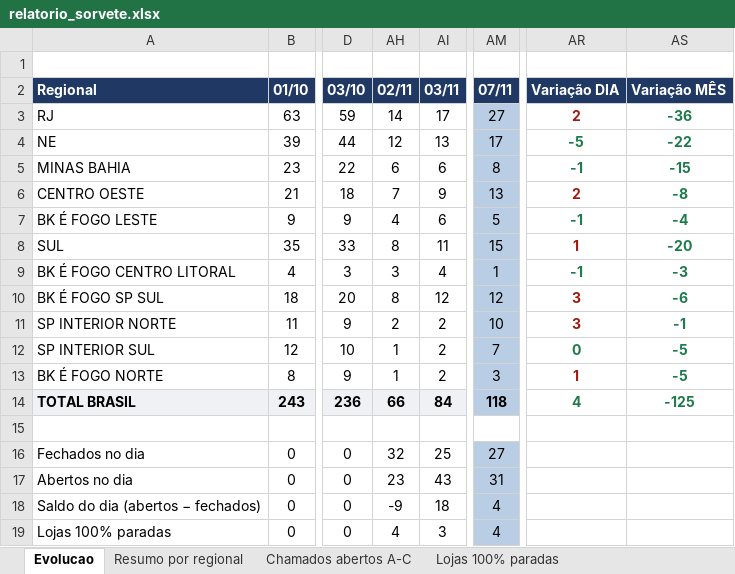
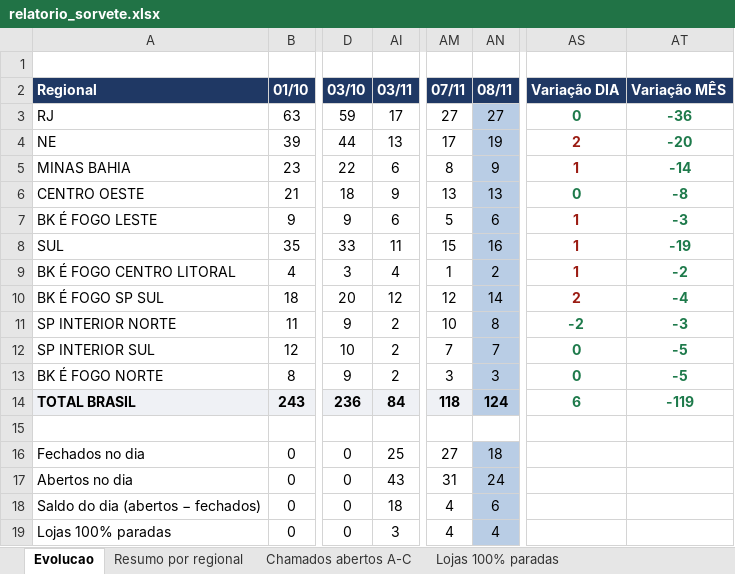
Before and after one commit to christianmoura1/chamados, an Excel workbook: data/relatorio_sorvete.xlsx, sheet Evolucao, drawn as a sheet; only a part is shown, gaps mark what is left out; values as stored, in another font and other column widths than the file's, no borders; removed rows and columns are numbered as before the commit, all else as after; the diff names each change by its address in the sheet, - before the commit and + after, or states it on an @@ line.

Commit message:
Sorvete: evolucao ate 2026-11-08 (automatico)

```diff
--- a/data/relatorio_sorvete.xlsx (sheet Evolucao)
+++ b/data/relatorio_sorvete.xlsx (sheet Evolucao)
@@ column AH (02/11) hidden, rows 3-19: 14 | 12 | 6 | 7 | 4 | 8 | 3 | 8 | 2 | 1 | 1 | 66 |  | 32 | 23 | -9 | 4 @@
@@ column AN (08/11) unhidden, rows 3-19: 27 | 19 | 9 | 13 | 6 | 16 | 2 | 14 | 8 | 7 | 3 | 124 |  | 18 | 24 | 6 | 4 @@
-AM3:AM13 fill: #B9CDE5
+AM3:AM13 fill: none
-AS3 (Variação DIA): 2
+AS3 (Variação DIA): 0
-AS3 text colour: #9B1C13
+AS3 text colour: #1E7A4B
-AS4 (Variação DIA): -5
+AS4 (Variação DIA): 2
-AS4:AS5 text colour: #1E7A4B
+AS4:AS5 text colour: #9B1C13
-AT4 (Variação MÊS): -22
+AT4 (Variação MÊS): -20
-AS5 (Variação DIA): -1
+AS5 (Variação DIA): 1
-AT5 (Variação MÊS): -15
+AT5 (Variação MÊS): -14
-AS6 (Variação DIA): 2
+AS6 (Variação DIA): 0
-AS6 text colour: #9B1C13
+AS6 text colour: #1E7A4B
-AS7 (Variação DIA): -1
+AS7 (Variação DIA): 1
-AS7 text colour: #1E7A4B
+AS7 text colour: #9B1C13
-AT7 (Variação MÊS): -4
+AT7 (Variação MÊS): -3
-AT8 (Variação MÊS): -20
+AT8 (Variação MÊS): -19
-AS9 (Variação DIA): -1
+AS9 (Variação DIA): 1
-AS9 text colour: #1E7A4B
+AS9 text colour: #9B1C13
-AT9 (Variação MÊS): -3
+AT9 (Variação MÊS): -2
-AS10 (Variação DIA): 3
+AS10 (Variação DIA): 2
-AT10 (Variação MÊS): -6
+AT10 (Variação MÊS): -4
-AS11 (Variação DIA): 3
+AS11 (Variação DIA): -2
-AS11 text colour: #9B1C13
+AS11 text colour: #1E7A4B
-AT11 (Variação MÊS): -1
+AT11 (Variação MÊS): -3
-AS13 (Variação DIA): 1
+AS13 (Variação DIA): 0
-AS13 text colour: #9B1C13
+AS13 text colour: #1E7A4B
-AM14 fill: #B9CDE5
+AM14 fill: #EFF1F5
-AS14 (Variação DIA): 4
+AS14 (Variação DIA): 6
-AT14 (Variação MÊS): -125
+AT14 (Variação MÊS): -119
-AM16:AM19 fill: #B9CDE5
+AM16:AM19 fill: none
```
Also changed, not shown: sheet Chamados abertos A-C, sheet Resumo por regional, sheet Lojas 100% paradas, formulas that keep their value, 1 other file.
